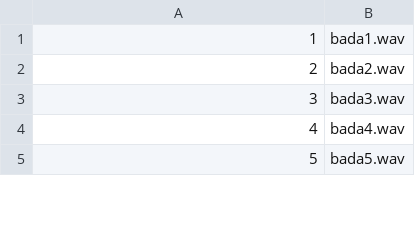
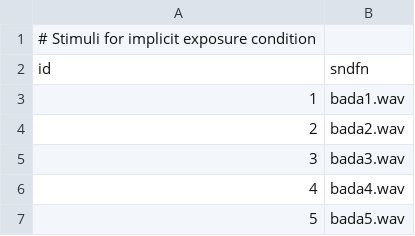
Before and after one commit to UiL-OTS-labs/ZEP-Statistical-and-Categorical-Learning-with-Explicite-Instruction, a CSV file: stimuli/phase1_implicit_exposure.csv, drawn as a sheet; only a part is shown; the diff covers the shown part only; the diff names each change by its address in the sheet, - before the commit and + after, or states it on an @@ line.

Commit message:
Exposure/instruction phase takes stimuli from CSV

```diff
--- a/stimuli/phase1_implicit_exposure.csv
+++ b/stimuli/phase1_implicit_exposure.csv
+row 1: # Stimuli for implicit exposure condition
+row 2: id | sndfn
```
Also changed, not shown: 5 added rows and 20 edited cells elsewhere in this file, 4 other files.
